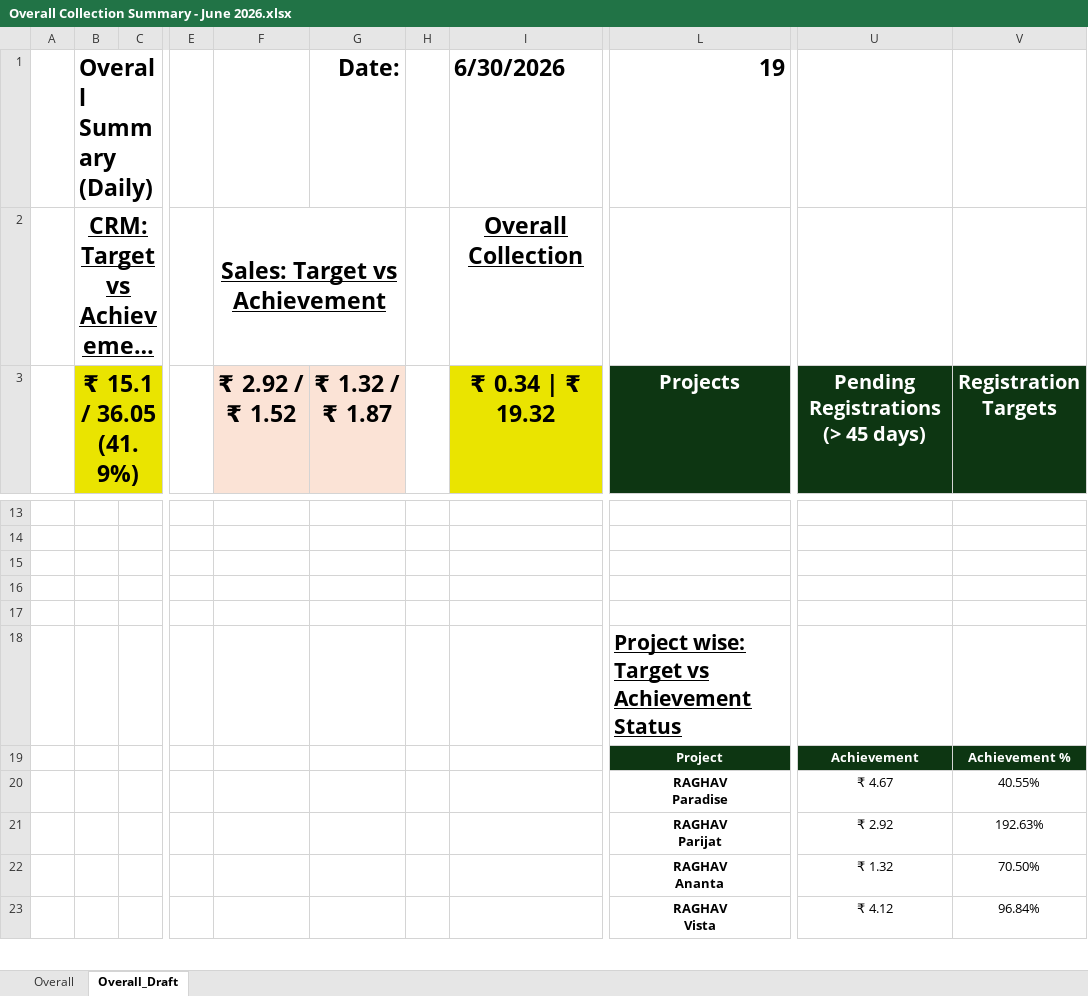
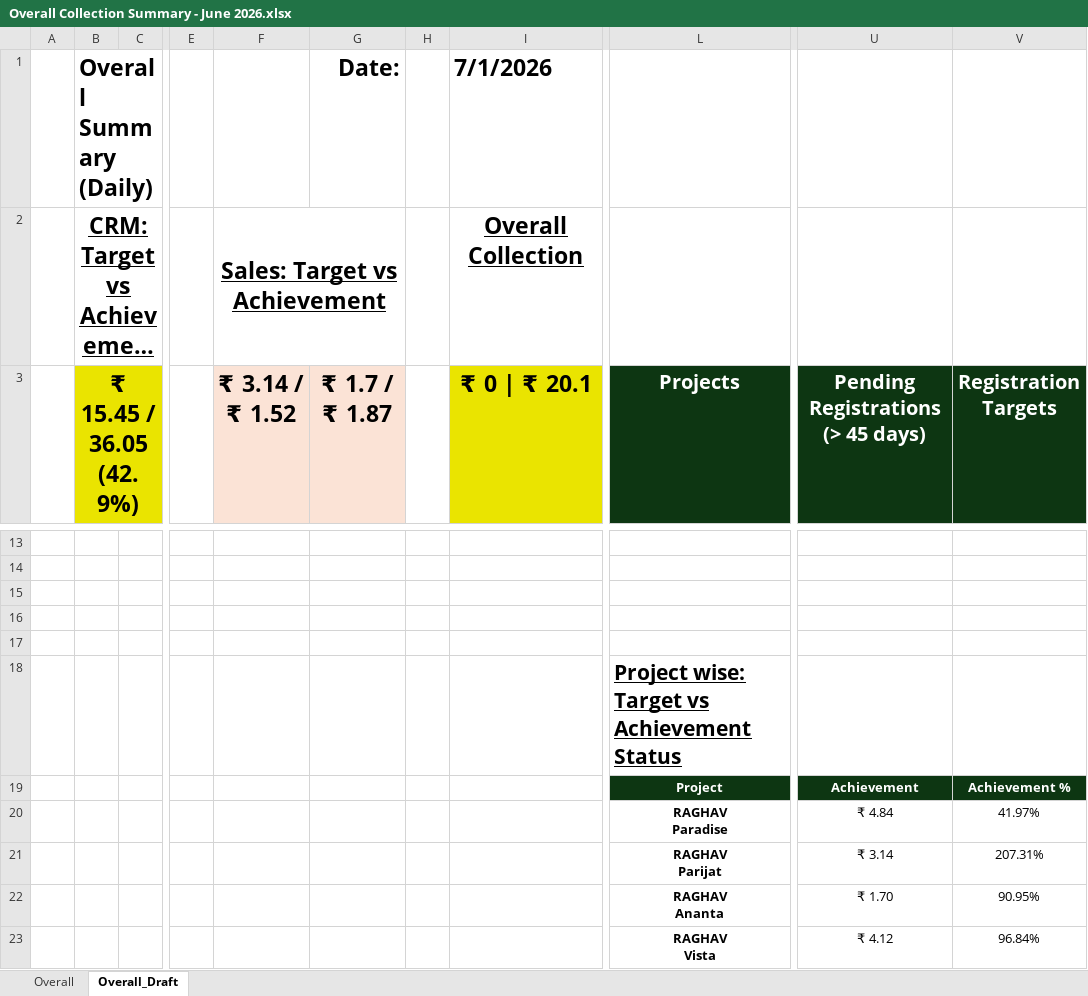
Before and after one commit to ankitjain0025/real-estate-crm-dashboard, an Excel workbook: data/Overall Collection Summary - June 2026.xlsx, sheet Overall_Draft, drawn as a sheet; only a part is shown, gaps mark what is left out; long unchanged cells end in …; values as stored, in another font and other column widths than the file's, no borders; charts and pictures not drawn; the diff covers the shown part only; the diff names each change by its address in the sheet, - before the commit and + after, or states it on an @@ line.

```diff
--- a/data/Overall Collection Summary - June 2026.xlsx (sheet Overall_Draft)
+++ b/data/Overall Collection Summary - June 2026.xlsx (sheet Overall_Draft)
-I1 (₹ 0 | ₹ 20.1): 6/30/2026
+I1 (₹ 0 | ₹ 20.1): 7/1/2026
-L1 (Projects): 19
+L1 (Projects): (empty)
-B3: ₹ 15.1 / 36.05 (41.9%)
+B3: ₹ 15.45 / 36.05 (42.9%)
-F3: ₹ 2.92 / ₹ 1.52
+F3: ₹ 3.14 / ₹ 1.52
-G3: ₹ 1.32 / ₹ 1.87
+G3: ₹ 1.7 / ₹ 1.87
-I3: ₹ 0.34 | ₹ 19.32
+I3: ₹ 0 | ₹ 20.1
-U20: ₹ 4.67
+U20: ₹ 4.84
-V20 (Registration Targets): 40.55%
+V20 (Registration Targets): 41.97%
-U21: ₹ 2.92
+U21: ₹ 3.14
-V21 (Registration Targets): 192.63%
+V21 (Registration Targets): 207.31%
-U22: ₹ 1.32
+U22: ₹ 1.70
-V22 (Registration Targets): 70.50%
+V22 (Registration Targets): 90.95%
```
Also changed, not shown: 1 added row, 1 removed row and 67 edited cells elsewhere in this sheet, sheet Overall, charts or pictures.
